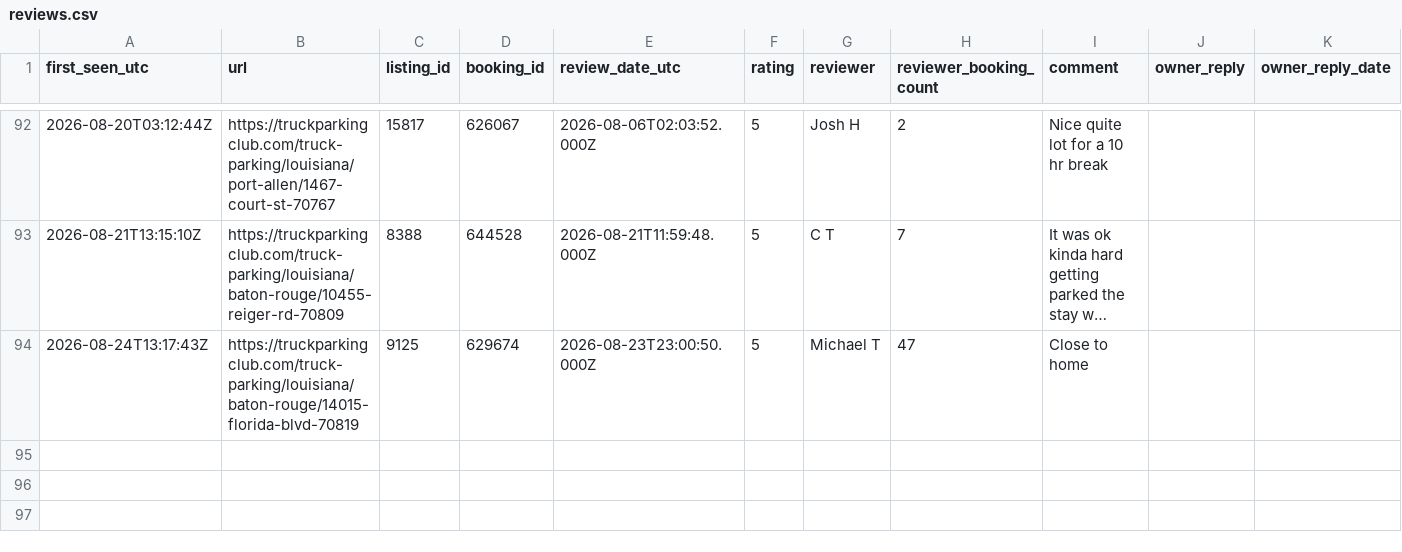
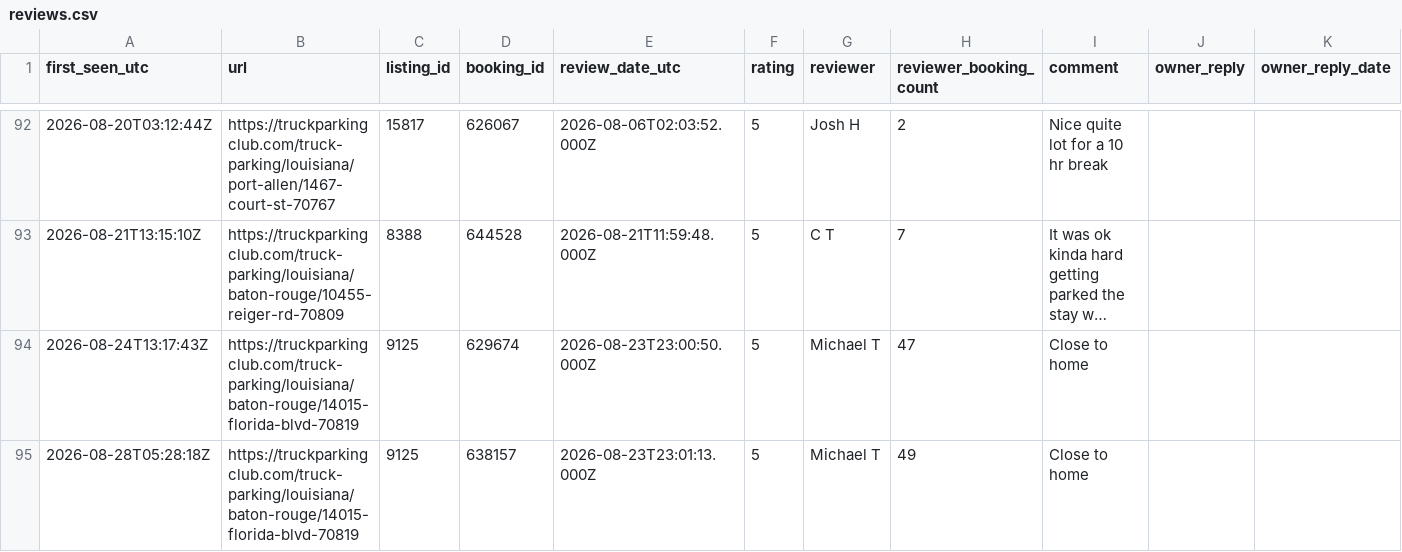
Before and after one commit to honorhomebuyers-jpg/Truck-scrapper, a CSV file: scraper/data/reviews.csv, drawn as a sheet; only a part is shown, gaps mark what is left out; long unchanged cells end in ….

```diff
--- a/scraper/data/reviews.csv
+++ b/scraper/data/reviews.csv
@@ -94 +94,2 @@ first_seen_utc,url,listing_id,booking_id,review_date_utc,rating,reviewer,reviewe
 2026-08-24T13:17:43Z,https://truckparkingclub.com/truck-parking/louisiana/baton-rouge/14015-florida-blvd-70819,9125,629674,2026-08-23T23:00:50.000Z,5,Michael T,47,Close to home ,,
+2026-08-28T05:28:18Z,https://truckparkingclub.com/truck-parking/louisiana/baton-rouge/14015-florida-blvd-70819,9125,638157,2026-08-23T23:01:13.000Z,5,Michael T,49,Close to home ,,
```
Also changed, not shown: scraper/data/listings/baton-rouge-14015-florida-blvd-70819.csv, scraper/data/listings/baton-rouge-2392-e-smiley-ave-70806.csv, 17 other files.
